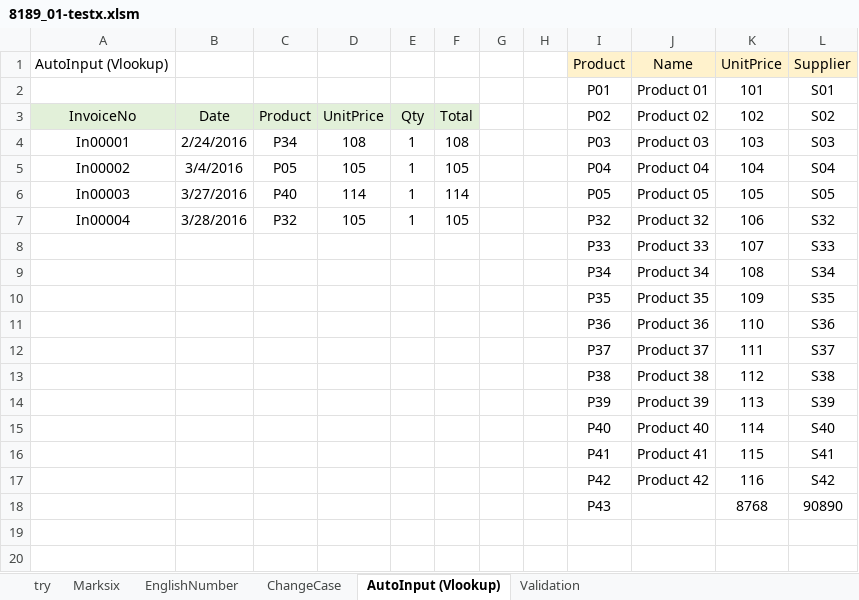
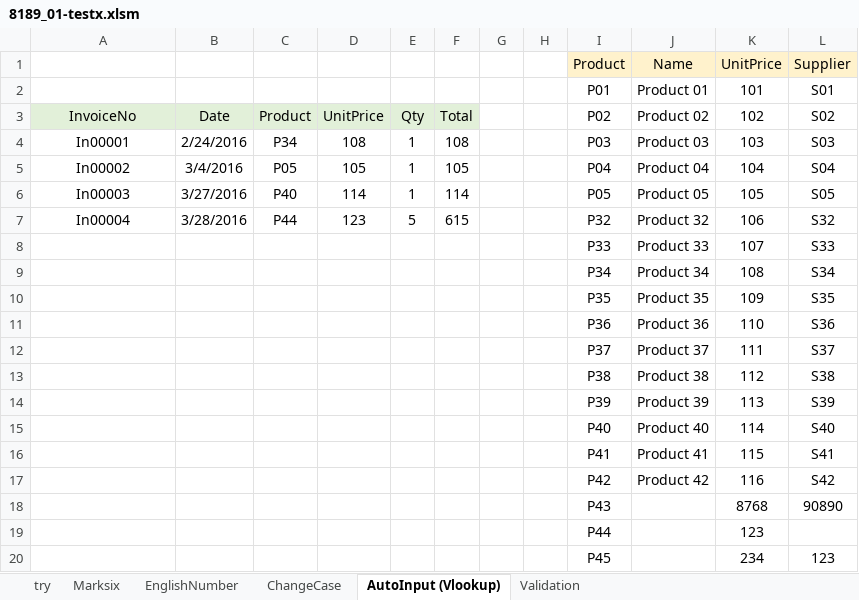
Before and after one commit to skwo671/VBA, an Excel workbook: 8189_01-testx.xlsm, sheet AutoInput (Vlookup), drawn as a sheet; values as stored, in another font and other column widths than the file's, no borders; the diff names each change by its address in the sheet, - before the commit and + after, or states it on an @@ line.

```diff
--- a/8189_01-testx.xlsm (sheet AutoInput (Vlookup))
+++ b/8189_01-testx.xlsm (sheet AutoInput (Vlookup))
-A1 (InvoiceNo): AutoInput (Vlookup)
+A1 (InvoiceNo): (empty)
-C7 (Product): P32
+C7 (Product): P44
-D7 (UnitPrice): 105
+D7 (UnitPrice): 123
-E7 (Qty): 1
+E7 (Qty): 5
-F7 (Total): 105
+F7 (Total): 615
+row 19:  |  |  |  |  |  |  |  | P44 |  | 123
+row 20:  |  |  |  |  |  |  |  | P45 |  | 234 | 123
```
Also changed, not shown: sheet Validation, sheet Marksix, sheet EnglishNumber, sheet ChangeCase, charts or pictures, 5 other files.
